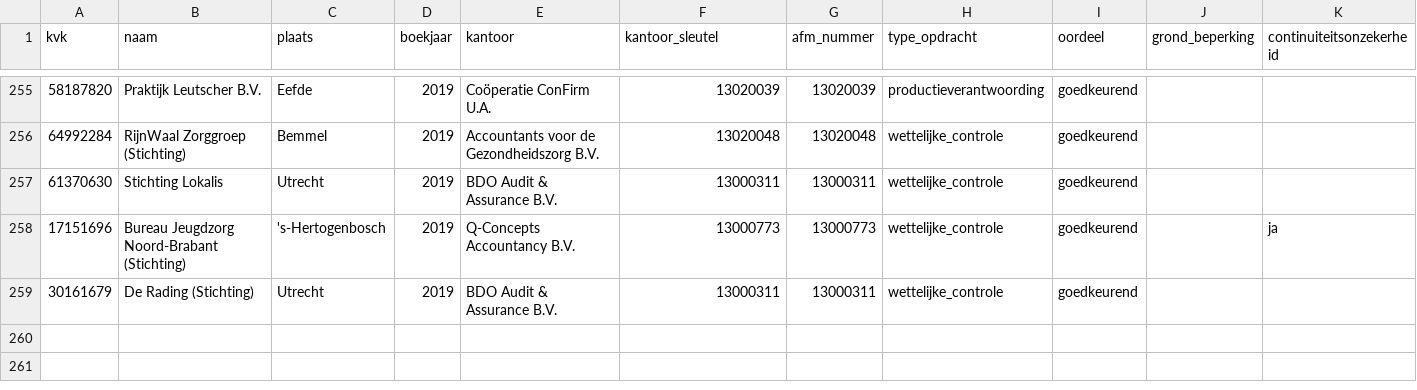
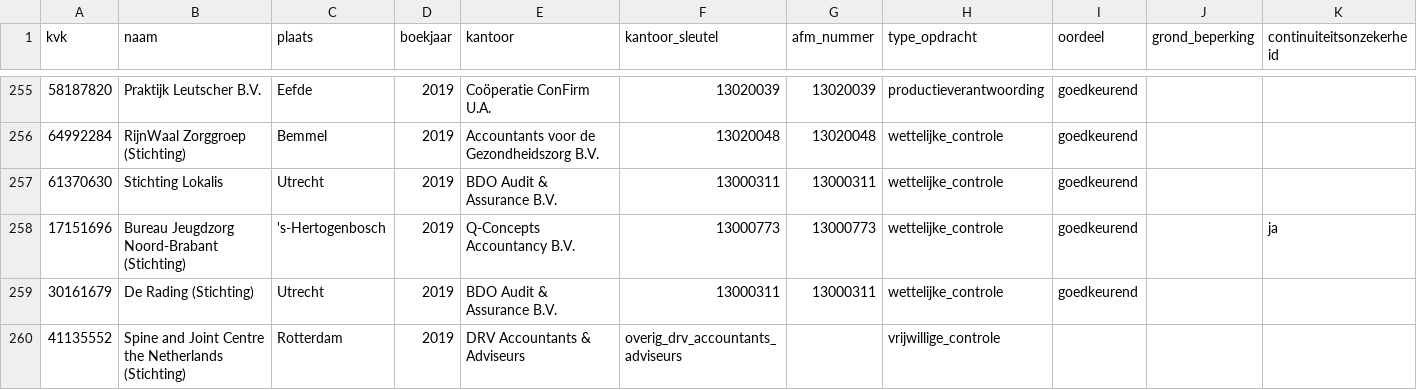
Before and after one commit to boazbuilds/Whosigns, a CSV file: pipeline/oogst/zorg_2019.csv, drawn as a sheet; only a part is shown, gaps mark what is left out.

```diff
--- a/pipeline/oogst/zorg_2019.csv
+++ b/pipeline/oogst/zorg_2019.csv
@@ -259 +259,2 @@ kvk,naam,plaats,boekjaar,kantoor,kantoor_sleutel,afm_nummer,type_opdracht,oordee
 30161679,De Rading (Stichting),Utrecht,2019,BDO Audit & Assurance B.V.,13000311,13000311,wettelijke_controle,goedkeurend,,
+41135552,Spine and Joint Centre the Netherlands (Stichting),Rotterdam,2019,DRV Accountants & Adviseurs,overig_drv_accountants_adviseurs,,vrijwillige_controle,,,
```
Also changed, not shown: 2 other files.
